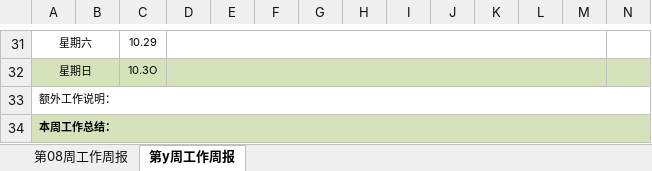
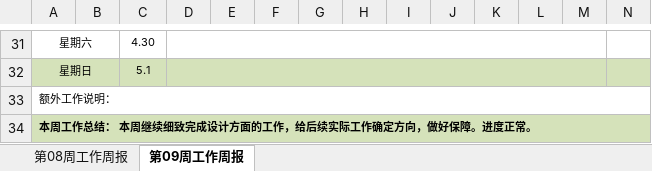
Before and after one commit to yccye/SotfwareManagement_CovidAid, an Excel workbook: 周报/冯奕程-2018141411234.xlsx, sheet 第09周工作周报, drawn as a sheet; only a part is shown, gaps mark what is left out; values as stored, in another font and other column widths than the file's, no borders; the diff covers the shown part only; the diff names each change by its address in the sheet, - before the commit and + after, or states it on an @@ line.

```diff
--- a/周报/冯奕程-2018141411234.xlsx (sheet 第09周工作周报)
+++ b/周报/冯奕程-2018141411234.xlsx (sheet 第09周工作周报)
-sheet tab: 第y周工作周报
+sheet tab: 第09周工作周报
-C31: 10.29
+C31: 4.30
-C32: 10.3O
+C32: 5.1
-A34: 本周工作总结：
+A34: 本周工作总结： 本周继续细致完成设计方面的工作，给后续实际工作确定方向，做好保障。进度正常。
```
Also changed, not shown: 8 added rows, 8 removed rows and 15 edited cells elsewhere in this sheet.
